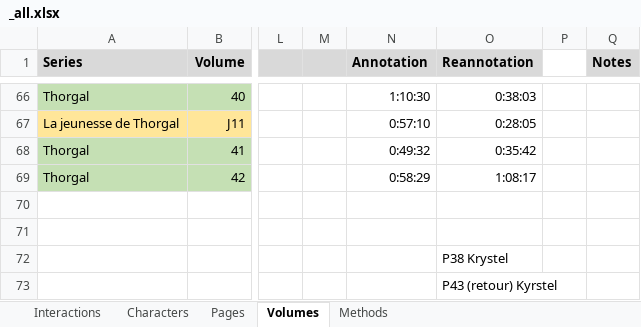
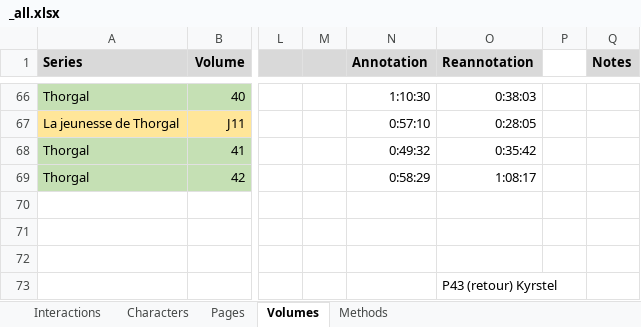
Before and after one commit to CompNet/NaNet, an Excel workbook: data/Thorgal/_all.xlsx, sheet Volumes, drawn as a sheet; only a part is shown, gaps mark what is left out; values as stored, in another font and other column widths than the file's, no borders; conditional formats not drawn; the diff names each change by its address in the sheet, - before the commit and + after, or states it on an @@ line.

Commit message:
minor data fix in T42

```diff
--- a/data/Thorgal/_all.xlsx (sheet Volumes)
+++ b/data/Thorgal/_all.xlsx (sheet Volumes)
-O72 (Reannotation): P38 Krystel
+O72 (Reannotation): (empty)
```
Also changed, not shown: sheet Interactions.
